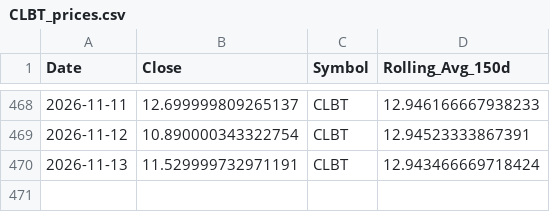
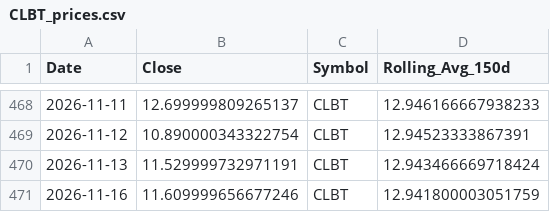
Before and after one commit to yanivvi/stocksmania, a CSV file: data/CLBT_prices.csv, drawn as a sheet; only a part is shown, gaps mark what is left out.

```diff
--- a/data/CLBT_prices.csv
+++ b/data/CLBT_prices.csv
@@ -470 +470,2 @@ Date,Close,Symbol,Rolling_Avg_150d
 2026-11-13,11.529999732971191,CLBT,12.943466669718424
+2026-11-16,11.609999656677246,CLBT,12.941800003051759
```
Also changed, not shown: data/ALAB_prices.csv, data/CHKP_prices.csv, 30 other files.
